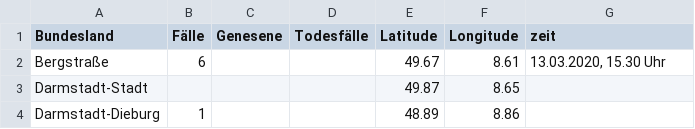
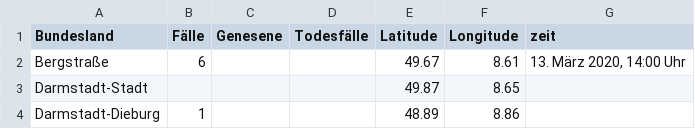
Before and after one commit to ChaliZhg/corona, a CSV file: data/hessen.csv, drawn as a sheet; only a part is shown.

Commit message:
updat hessen and nrw

```diff
--- a/data/hessen.csv
+++ b/data/hessen.csv
@@ -1,3 +1,3 @@
 Bundesland,Fälle,Genesene,Todesfälle,Latitude,Longitude,zeit
-Bergstraße,6,,,49.67,8.61,"13.03.2020, 15.30 Uhr"
+Bergstraße,6,,,49.67,8.61,"13. März 2020, 14:00 Uhr"
 Darmstadt-Stadt, ,,,49.87,8.65,
```
Also changed, not shown: data/nordrhein-westfalen.csv.
